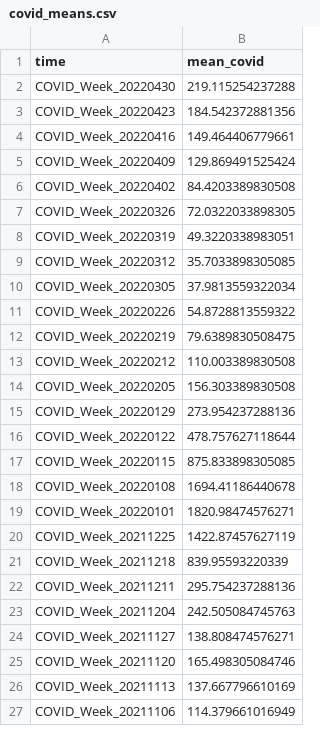
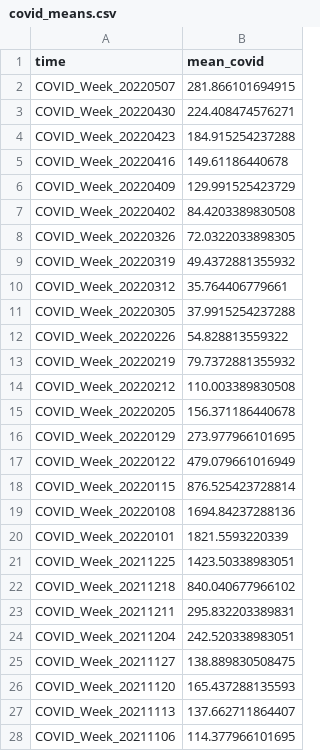
Before and after one commit to GeoDaCenter/OpenAirQ-dashboard, a CSV file: Data/COVID/covid_means.csv, drawn as a sheet; only a part is shown; the diff covers the shown part only.

```diff
--- a/Data/COVID/covid_means.csv
+++ b/Data/COVID/covid_means.csv
@@ -1,27 +1,28 @@
 "time","mean_covid"
-"COVID_Week_20220430",219.115254237288
-"COVID_Week_20220423",184.542372881356
-"COVID_Week_20220416",149.464406779661
-"COVID_Week_20220409",129.869491525424
+"COVID_Week_20220507",281.866101694915
+"COVID_Week_20220430",224.408474576271
+"COVID_Week_20220423",184.915254237288
+"COVID_Week_20220416",149.61186440678
+"COVID_Week_20220409",129.991525423729
 "COVID_Week_20220402",84.4203389830508
 "COVID_Week_20220326",72.0322033898305
-"COVID_Week_20220319",49.3220338983051
-"COVID_Week_20220312",35.7033898305085
-"COVID_Week_20220305",37.9813559322034
-"COVID_Week_20220226",54.8728813559322
-"COVID_Week_20220219",79.6389830508475
+"COVID_Week_20220319",49.4372881355932
+"COVID_Week_20220312",35.764406779661
+"COVID_Week_20220305",37.9915254237288
+"COVID_Week_20220226",54.828813559322
+"COVID_Week_20220219",79.7372881355932
 "COVID_Week_20220212",110.003389830508
-"COVID_Week_20220205",156.303389830508
-"COVID_Week_20220129",273.954237288136
-"COVID_Week_20220122",478.757627118644
-"COVID_Week_20220115",875.833898305085
-"COVID_Week_20220108",1694.41186440678
-"COVID_Week_20220101",1820.98474576271
-"COVID_Week_20211225",1422.87457627119
-"COVID_Week_20211218",839.95593220339
-"COVID_Week_20211211",295.754237288136
-"COVID_Week_20211204",242.505084745763
-"COVID_Week_20211127",138.808474576271
-"COVID_Week_20211120",165.498305084746
-"COVID_Week_20211113",137.667796610169
-"COVID_Week_20211106",114.379661016949
+"COVID_Week_20220205",156.371186440678
+"COVID_Week_20220129",273.977966101695
+"COVID_Week_20220122",479.079661016949
+"COVID_Week_20220115",876.525423728814
+"COVID_Week_20220108",1694.84237288136
+"COVID_Week_20220101",1821.5593220339
+"COVID_Week_20211225",1423.50338983051
+"COVID_Week_20211218",840.040677966102
+"COVID_Week_20211211",295.832203389831
+"COVID_Week_20211204",242.520338983051
+"COVID_Week_20211127",138.889830508475
+"COVID_Week_20211120",165.437288135593
+"COVID_Week_20211113",137.662711864407
+"COVID_Week_20211106",114.377966101695
```
Also changed, not shown: 32 edited cells elsewhere in this file, Data/COVID/CovidWeekly.csv, 2 other files.
